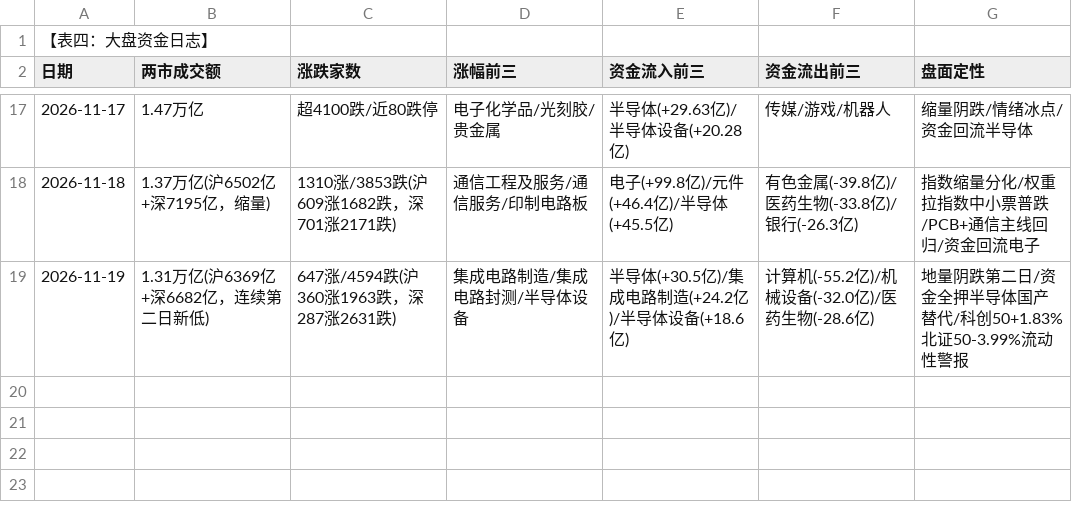
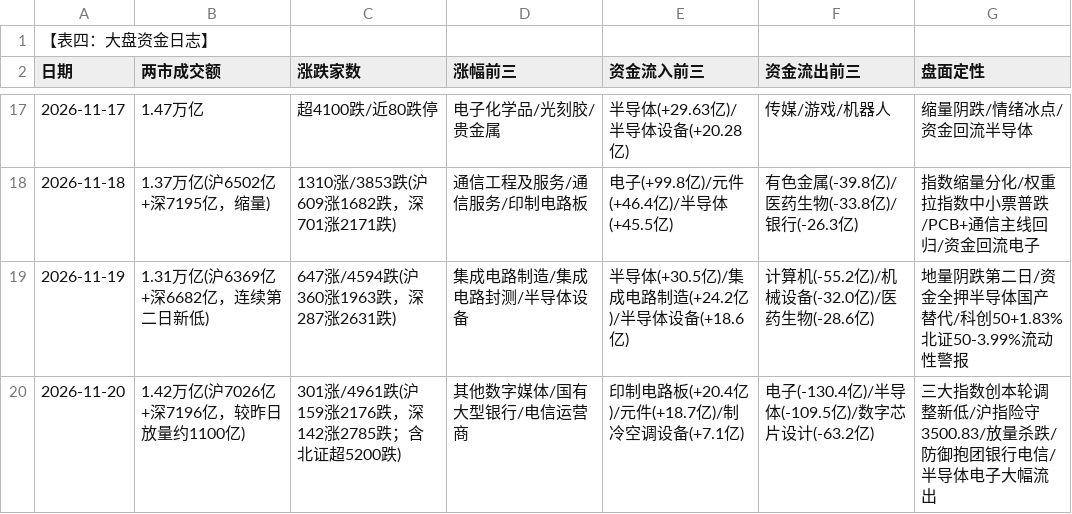
Before and after one commit to pangdiaodengdeng/trading-dengdeng, a CSV file: 大盘日志.csv, drawn as a sheet; only a part is shown, gaps mark what is left out.

```diff
--- a/大盘日志.csv
+++ b/大盘日志.csv
@@ -19 +19,2 @@
 2026-11-19,1.31万亿(沪6369亿+深6682亿，连续第二日新低),647涨/4594跌(沪360涨1963跌，深287涨2631跌),集成电路制造/集成电路封测/半导体设备,半导体(+30.5亿)/集成电路制造(+24.2亿)/半导体设备(+18.6亿),计算机(-55.2亿)/机械设备(-32.0亿)/医药生物(-28.6亿),地量阴跌第二日/资金全押半导体国产替代/科创50+1.83%北证50-3.99%流动性警报
+2026-11-20,1.42万亿(沪7026亿+深7196亿，较昨日放量约1100亿),301涨/4961跌(沪159涨2176跌，深142涨2785跌；含北证超5200跌),其他数字媒体/国有大型银行/电信运营商,印制电路板(+20.4亿)/元件(+18.7亿)/制冷空调设备(+7.1亿),电子(-130.4亿)/半导体(-109.5亿)/数字芯片设计(-63.2亿),三大指数创本轮调整新低/沪指险守3500.83/放量杀跌/防御抱团银行电信/半导体电子大幅流出
```
Also changed, not shown: 交易流水库.csv, 每日板块龙头追踪.csv, 2 other files.
